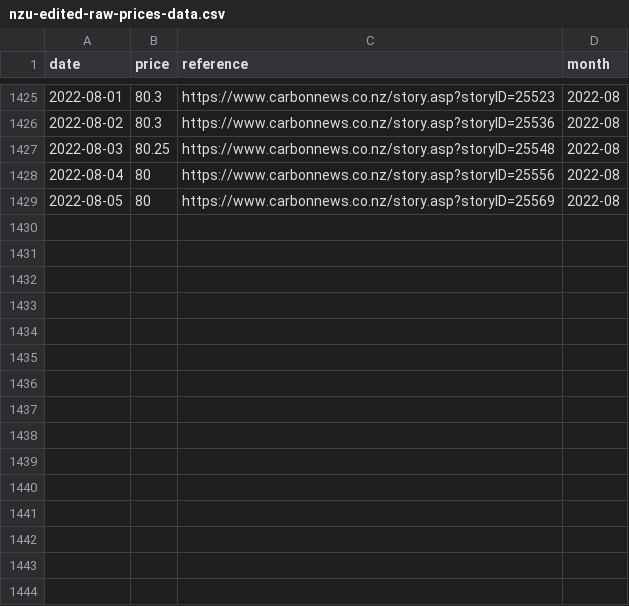
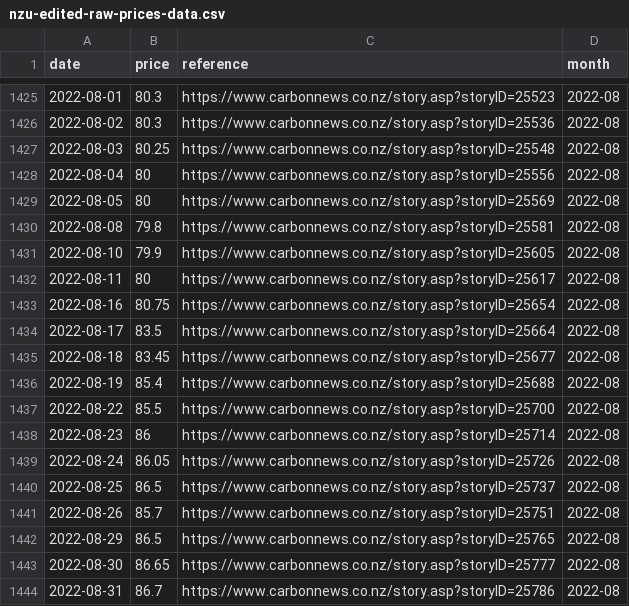
Before and after one commit to theecanmole/nzu, a CSV file: nzu-edited-raw-prices-data.csv, drawn as a sheet; only a part is shown, gaps mark what is left out; the diff names each change by its address in the sheet, - before the commit and + after, or states it on an @@ line.

```diff
--- a/nzu-edited-raw-prices-data.csv
+++ b/nzu-edited-raw-prices-data.csv
+row 1430: 2022-08-08 | 79.8 | https://www.carbonnews.co.nz/story.asp?storyID=25581 | 2022-08
+row 1431: 2022-08-10 | 79.9 | https://www.carbonnews.co.nz/story.asp?storyID=25605 | 2022-08
+row 1432: 2022-08-11 | 80 | https://www.carbonnews.co.nz/story.asp?storyID=25617 | 2022-08
+row 1433: 2022-08-16 | 80.75 | https://www.carbonnews.co.nz/story.asp?storyID=25654 | 2022-08
+row 1434: 2022-08-17 | 83.5 | https://www.carbonnews.co.nz/story.asp?storyID=25664 | 2022-08
+row 1435: 2022-08-18 | 83.45 | https://www.carbonnews.co.nz/story.asp?storyID=25677 | 2022-08
+row 1436: 2022-08-19 | 85.4 | https://www.carbonnews.co.nz/story.asp?storyID=25688 | 2022-08
+row 1437: 2022-08-22 | 85.5 | https://www.carbonnews.co.nz/story.asp?storyID=25700 | 2022-08
+row 1438: 2022-08-23 | 86 | https://www.carbonnews.co.nz/story.asp?storyID=25714 | 2022-08
+row 1439: 2022-08-24 | 86.05 | https://www.carbonnews.co.nz/story.asp?storyID=25726 | 2022-08
+row 1440: 2022-08-25 | 86.5 | https://www.carbonnews.co.nz/story.asp?storyID=25737 | 2022-08
+row 1441: 2022-08-26 | 85.7 | https://www.carbonnews.co.nz/story.asp?storyID=25751 | 2022-08
+row 1442: 2022-08-29 | 86.5 | https://www.carbonnews.co.nz/story.asp?storyID=25765 | 2022-08
+row 1443: 2022-08-30 | 86.65 | https://www.carbonnews.co.nz/story.asp?storyID=25777 | 2022-08
+row 1444: 2022-08-31 | 86.7 | https://www.carbonnews.co.nz/story.asp?storyID=25786 | 2022-08
```
Also changed, not shown: nzu-month-price.csv, nzu-weekly-prices-data.csv, 3 other files.
